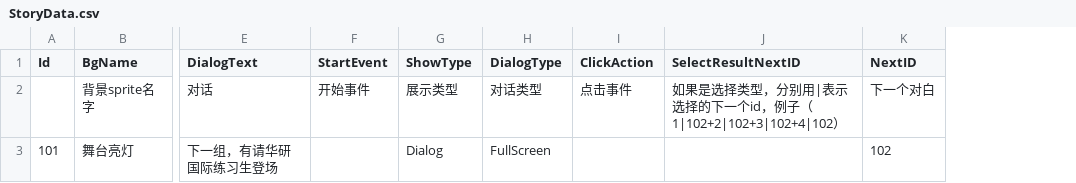
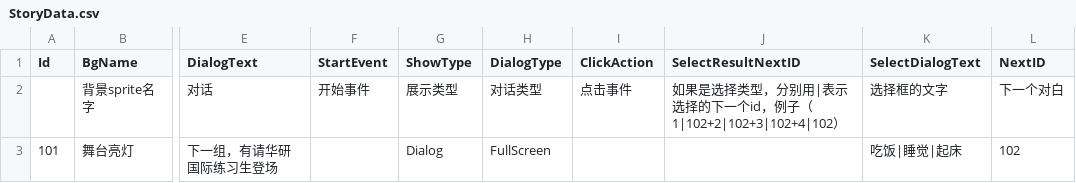
Before and after one commit to lijie97/YcyInProduce101, a CSV file: Assets/Resources/Data/CSV/StoryData.csv, drawn as a sheet; only a part is shown, gaps mark what is left out; the diff names each change by its address in the sheet, - before the commit and + after, or states it on an @@ line.

```diff
--- a/Assets/Resources/Data/CSV/StoryData.csv
+++ b/Assets/Resources/Data/CSV/StoryData.csv
+column K (SelectDialogText), rows 2-3: 选择框的文字 | 吃饭|睡觉|起床
```
Also changed, not shown: 4 other files.
